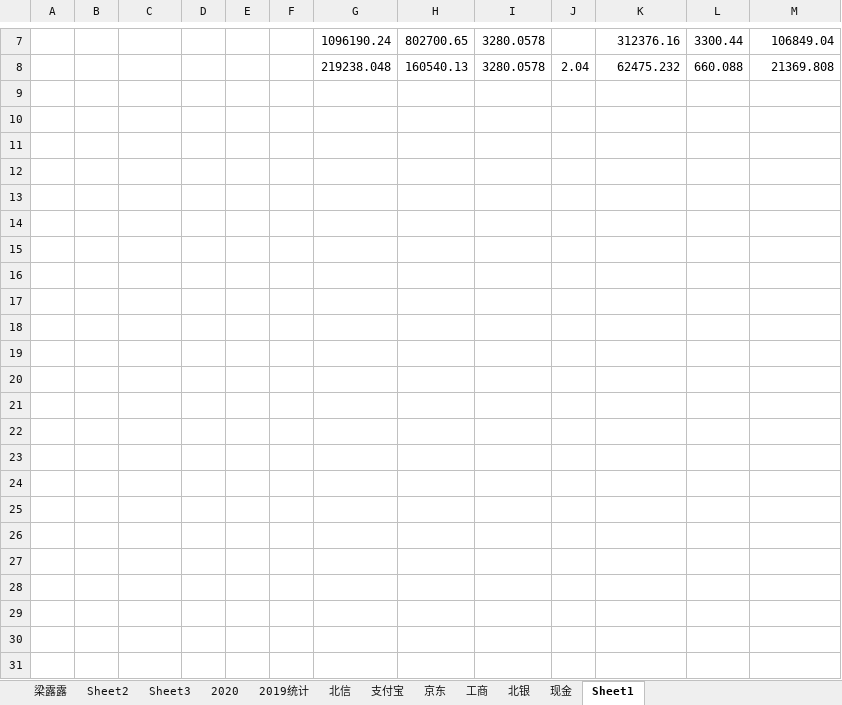
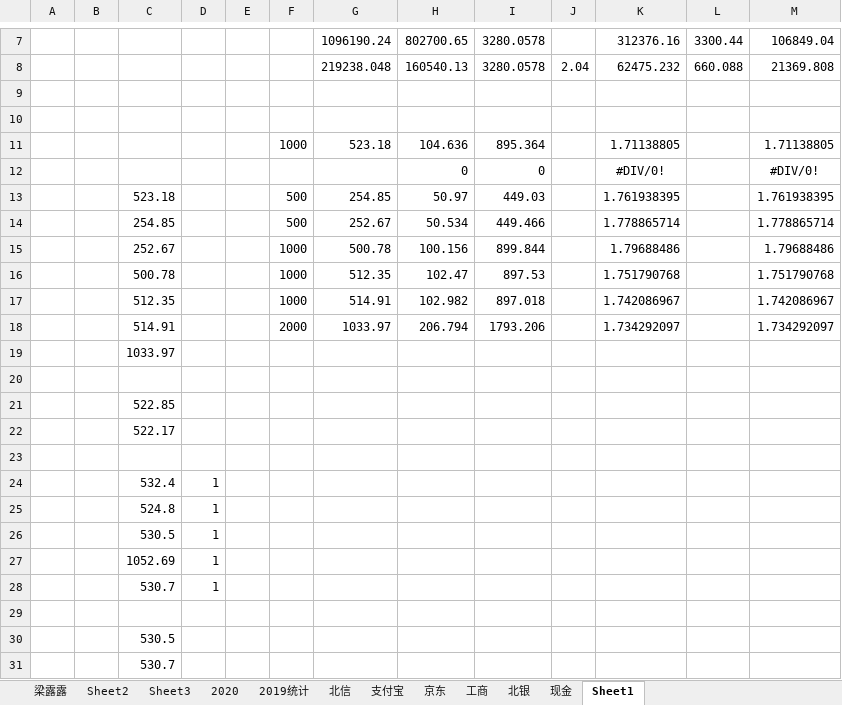
Before and after one commit to czl315/ttjj, an Excel workbook: src/main/java/live/liveMe202011.xlsx, sheet Sheet1, drawn as a sheet; only a part is shown, gaps mark what is left out; values as stored, in another font and other column widths than the file's, no borders; the diff names each change by its address in the sheet, - before the commit and + after, or states it on an @@ line.

```diff
--- a/src/main/java/live/liveMe202011.xlsx (sheet Sheet1)
+++ b/src/main/java/live/liveMe202011.xlsx (sheet Sheet1)
+row 9: (empty)
+row 10: (empty)
+row 11:  |  |  |  |  | 1000 | 523.18 | 104.636 | 895.364 |  | 1.71138805 |  | 1.71138805
+row 12:  |  |  |  |  |  |  | 0 | 0 |  | #DIV/0! |  | #DIV/0!
+row 13:  |  | 523.18 |  |  | 500 | 254.85 | 50.97 | 449.03 |  | 1.761938395 |  | 1.761938395
+row 14:  |  | 254.85 |  |  | 500 | 252.67 | 50.534 | 449.466 |  | 1.778865714 |  | 1.778865714
+row 15:  |  | 252.67 |  |  | 1000 | 500.78 | 100.156 | 899.844 |  | 1.79688486 |  | 1.79688486
+row 16:  |  | 500.78 |  |  | 1000 | 512.35 | 102.47 | 897.53 |  | 1.751790768 |  | 1.751790768
+row 17:  |  | 512.35 |  |  | 1000 | 514.91 | 102.982 | 897.018 |  | 1.742086967 |  | 1.742086967
+row 18:  |  | 514.91 |  |  | 2000 | 1033.97 | 206.794 | 1793.206 |  | 1.734292097 |  | 1.734292097
+row 19:  |  | 1033.97
+row 20: (empty)
+row 21:  |  | 522.85
+row 22:  |  | 522.17
+row 23: (empty)
+row 24:  |  | 532.4 | 1
+row 25:  |  | 524.8 | 1
+row 26:  |  | 530.5 | 1
+row 27:  |  | 1052.69 | 1
+row 28:  |  | 530.7 | 1
+row 29: (empty)
+row 30:  |  | 530.5
+row 31:  |  | 530.7
```
Also changed, not shown: 3 other files.
